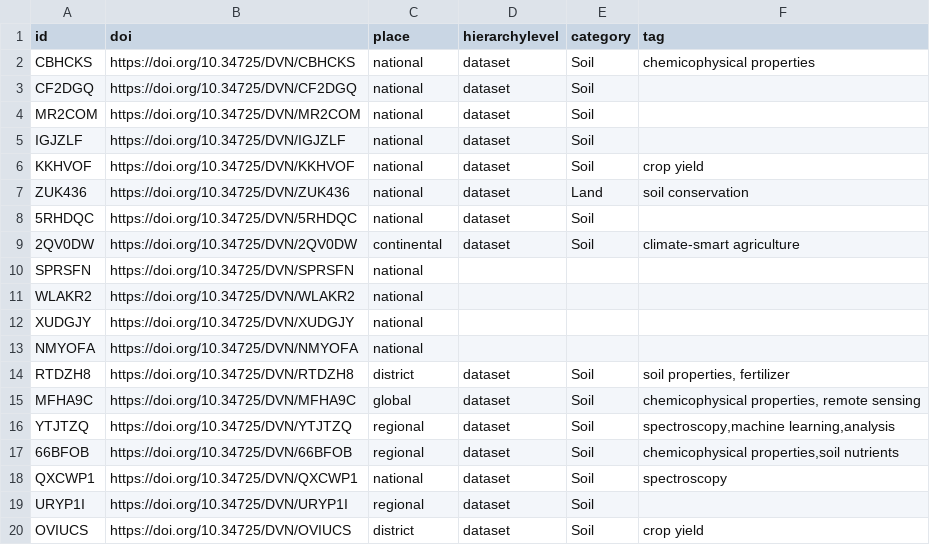
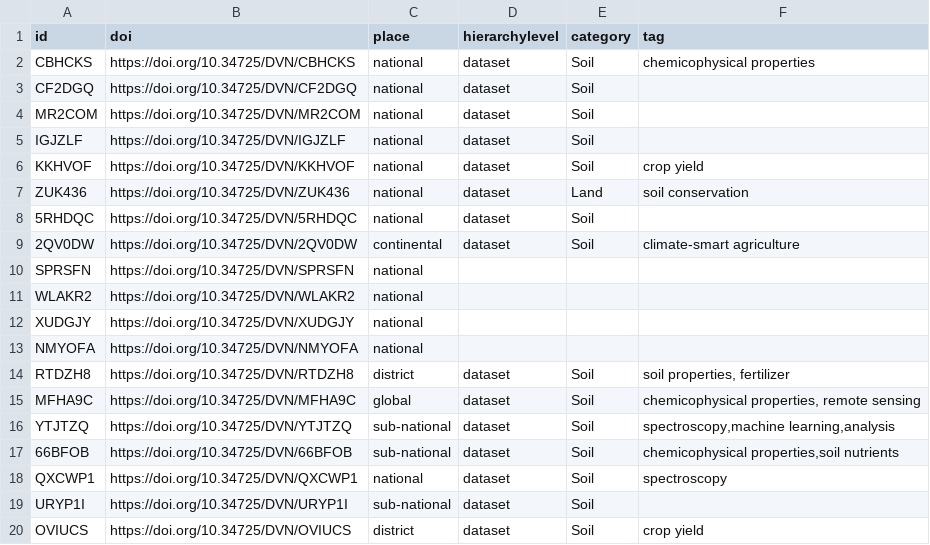
Before and after one commit to lsc-hubs/kenya-catalogue, a CSV file: portals/Africa/icraf/doi.csv, drawn as a sheet.

Commit message:
Update doi.csv change regional to sub-national

```diff
--- a/portals/Africa/icraf/doi.csv
+++ b/portals/Africa/icraf/doi.csv
@@ -15,6 +15,6 @@ RTDZH8;https://doi.org/10.34725/DVN/RTDZH8;district;dataset;Soil;soil properties
 MFHA9C;https://doi.org/10.34725/DVN/MFHA9C;global;dataset;Soil;chemicophysical properties, remote sensing
-YTJTZQ;https://doi.org/10.34725/DVN/YTJTZQ;regional;dataset;Soil;spectroscopy,machine learning,analysis
-66BFOB;https://doi.org/10.34725/DVN/66BFOB;regional;dataset;Soil;chemicophysical properties,soil nutrients
+YTJTZQ;https://doi.org/10.34725/DVN/YTJTZQ;sub-national;dataset;Soil;spectroscopy,machine learning,analysis
+66BFOB;https://doi.org/10.34725/DVN/66BFOB;sub-national;dataset;Soil;chemicophysical properties,soil nutrients
 QXCWP1;https://doi.org/10.34725/DVN/QXCWP1;national;dataset;Soil;spectroscopy;
-URYP1I;https://doi.org/10.34725/DVN/URYP1I;regional;dataset;Soil;;
+URYP1I;https://doi.org/10.34725/DVN/URYP1I;sub-national;dataset;Soil;;
 OVIUCS;https://doi.org/10.34725/DVN/OVIUCS;district;dataset;Soil;crop yield;
```
